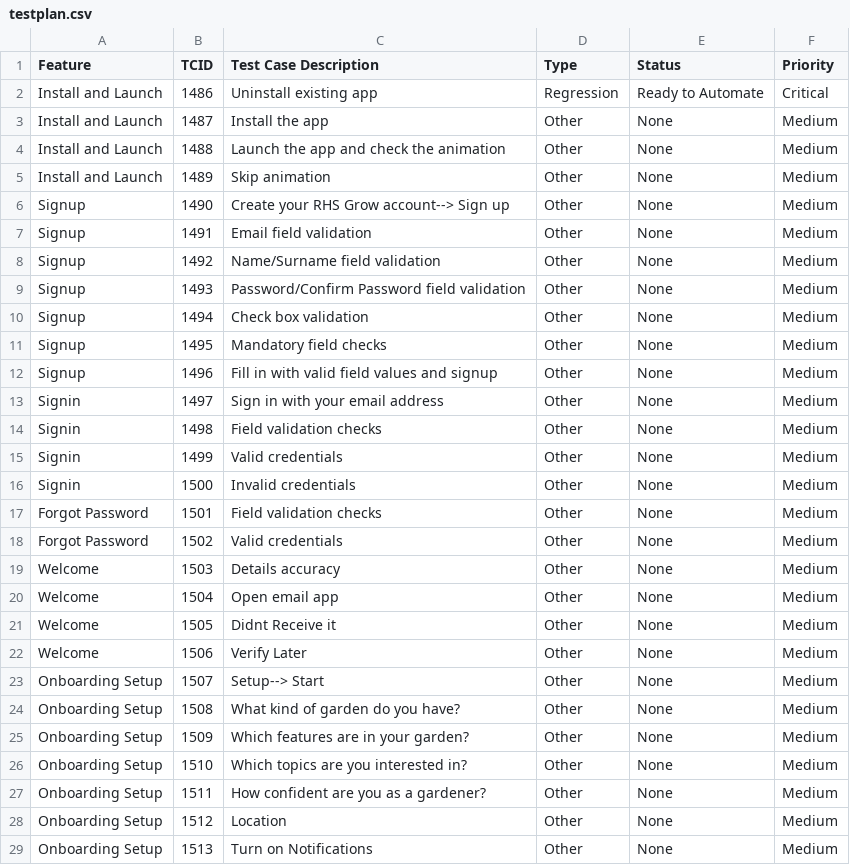
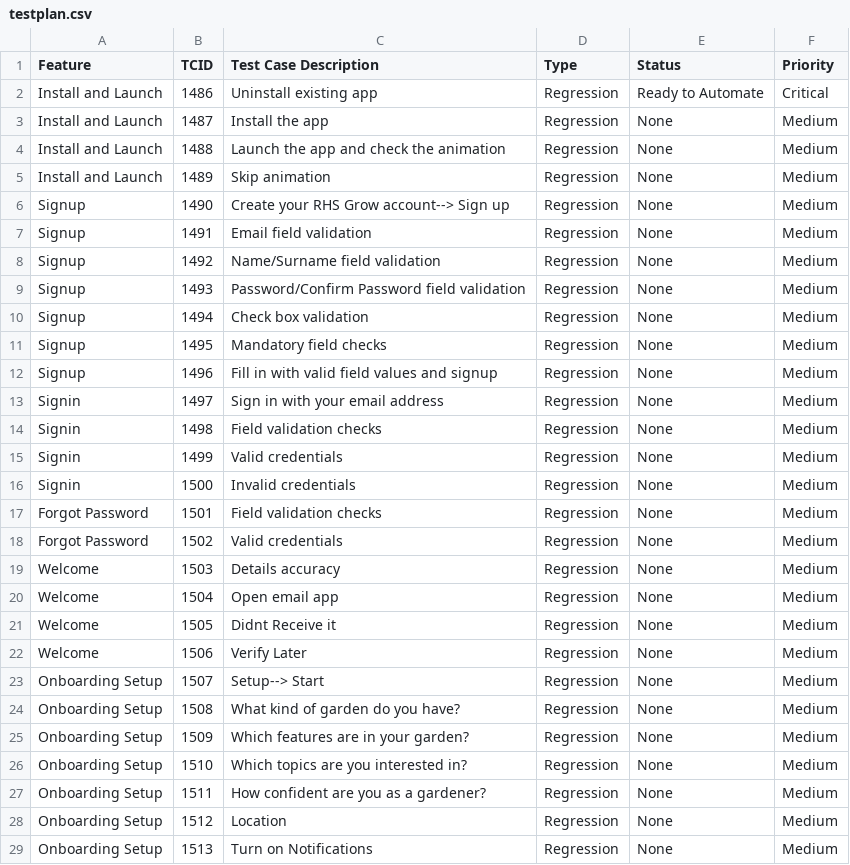
Before and after one commit to linuxramu/res, a CSV file: rhsgrowmobile/data/testplan.csv, drawn as a sheet; only a part is shown; the diff covers the shown part only.

```diff
--- a/rhsgrowmobile/data/testplan.csv
+++ b/rhsgrowmobile/data/testplan.csv
@@ -2,28 +2,28 @@ Feature|TCID|Test Case Description|Type|Status|Priority
 Install and Launch|1486|Uninstall existing app|Regression|Ready to Automate|Critical
-Install and Launch|1487|Install the app|Other|None|Medium
-Install and Launch|1488|Launch the app and check the animation|Other|None|Medium
-Install and Launch|1489|Skip animation|Other|None|Medium
-Signup|1490|Create your RHS Grow account--> Sign up|Other|None|Medium
-Signup|1491|Email field validation|Other|None|Medium
-Signup|1492|Name/Surname field validation|Other|None|Medium
-Signup|1493|Password/Confirm Password field validation|Other|None|Medium
-Signup|1494|Check box validation|Other|None|Medium
-Signup|1495|Mandatory field checks|Other|None|Medium
-Signup|1496|Fill in with valid field values and signup|Other|None|Medium
-Signin|1497|Sign in with your email address|Other|None|Medium
-Signin|1498|Field validation checks|Other|None|Medium
-Signin|1499|Valid credentials|Other|None|Medium
-Signin|1500|Invalid credentials|Other|None|Medium
-Forgot Password|1501|Field validation checks|Other|None|Medium
-Forgot Password|1502|Valid credentials|Other|None|Medium
-Welcome|1503|Details accuracy|Other|None|Medium
-Welcome|1504|Open email app|Other|None|Medium
-Welcome|1505|Didnt Receive it|Other|None|Medium
-Welcome|1506|Verify Later|Other|None|Medium
-Onboarding Setup|1507|Setup--> Start|Other|None|Medium
-Onboarding Setup|1508|What kind of garden do you have?|Other|None|Medium
-Onboarding Setup|1509|Which features are in your garden?|Other|None|Medium
-Onboarding Setup|1510|Which topics are you interested in?|Other|None|Medium
-Onboarding Setup|1511|How confident are you as a gardener?|Other|None|Medium
-Onboarding Setup|1512|Location|Other|None|Medium
-Onboarding Setup|1513|Turn on Notifications|Other|None|Medium
+Install and Launch|1487|Install the app|Regression|None|Medium
+Install and Launch|1488|Launch the app and check the animation|Regression|None|Medium
+Install and Launch|1489|Skip animation|Regression|None|Medium
+Signup|1490|Create your RHS Grow account--> Sign up|Regression|None|Medium
+Signup|1491|Email field validation|Regression|None|Medium
+Signup|1492|Name/Surname field validation|Regression|None|Medium
+Signup|1493|Password/Confirm Password field validation|Regression|None|Medium
+Signup|1494|Check box validation|Regression|None|Medium
+Signup|1495|Mandatory field checks|Regression|None|Medium
+Signup|1496|Fill in with valid field values and signup|Regression|None|Medium
+Signin|1497|Sign in with your email address|Regression|None|Medium
+Signin|1498|Field validation checks|Regression|None|Medium
+Signin|1499|Valid credentials|Regression|None|Medium
+Signin|1500|Invalid credentials|Regression|None|Medium
+Forgot Password|1501|Field validation checks|Regression|None|Medium
+Forgot Password|1502|Valid credentials|Regression|None|Medium
+Welcome|1503|Details accuracy|Regression|None|Medium
+Welcome|1504|Open email app|Regression|None|Medium
+Welcome|1505|Didnt Receive it|Regression|None|Medium
+Welcome|1506|Verify Later|Regression|None|Medium
+Onboarding Setup|1507|Setup--> Start|Regression|None|Medium
+Onboarding Setup|1508|What kind of garden do you have?|Regression|None|Medium
+Onboarding Setup|1509|Which features are in your garden?|Regression|None|Medium
+Onboarding Setup|1510|Which topics are you interested in?|Regression|None|Medium
+Onboarding Setup|1511|How confident are you as a gardener?|Regression|None|Medium
+Onboarding Setup|1512|Location|Regression|None|Medium
+Onboarding Setup|1513|Turn on Notifications|Regression|None|Medium
```
Also changed, not shown: 155 edited cells elsewhere in this file.
